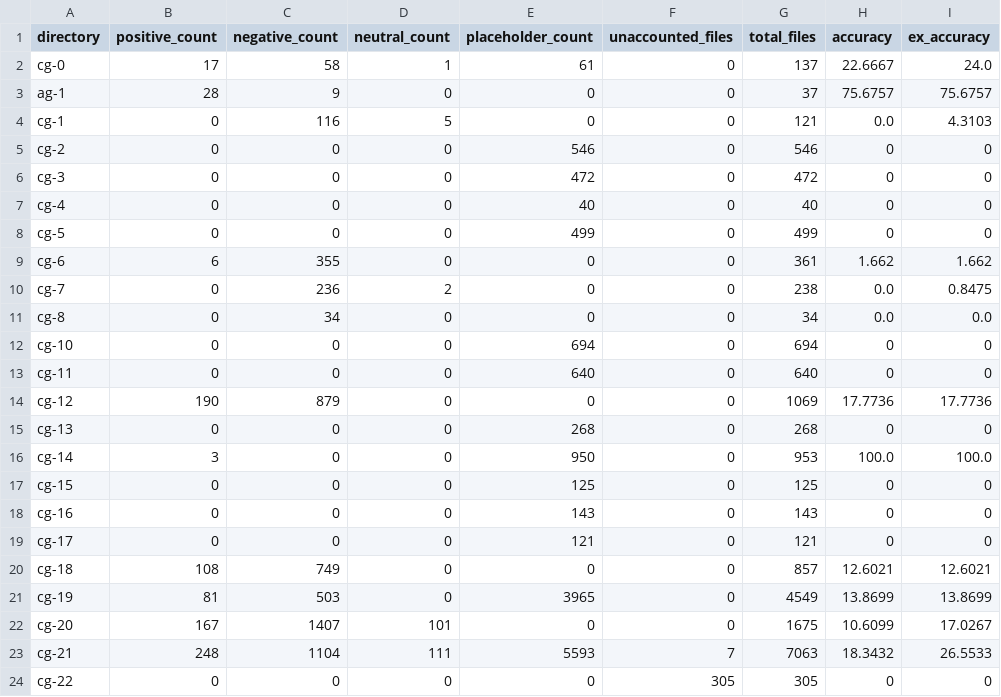
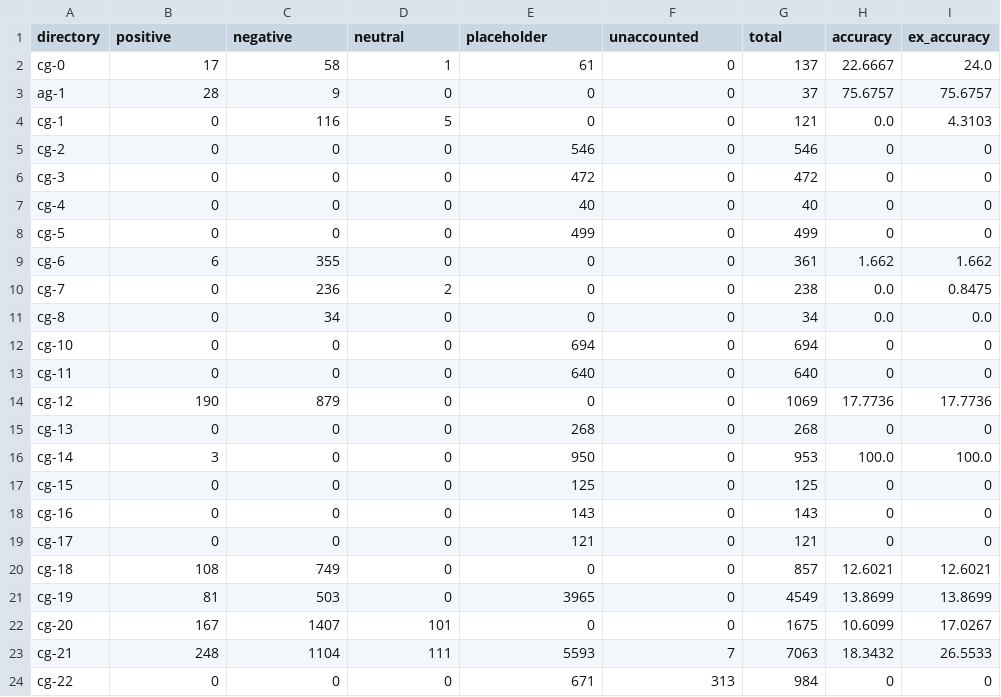
Before and after one commit to speckly/sucorn, a CSV file: features/sample_statistics.csv, drawn as a sheet.

Commit message:
new column name 	better graphs

```diff
--- a/features/sample_statistics.csv
+++ b/features/sample_statistics.csv
@@ -1,2 +1,2 @@
-directory,positive_count,negative_count,neutral_count,placeholder_count,unaccounted_files,total_files,accuracy,ex_accuracy
+directory,positive,negative,neutral,placeholder,unaccounted,total,accuracy,ex_accuracy
 cg-0,17,58,1,61,0,137,22.6667,24.0
@@ -23,2 +23,2 @@ cg-20,167,1407,101,0,0,1675,10.6099,17.0267
 cg-21,248,1104,111,5593,7,7063,18.3432,26.5533
-cg-22,0,0,0,0,305,305,0,0
+cg-22,0,0,0,671,313,984,0,0
```
Also changed, not shown: 1 other file.
